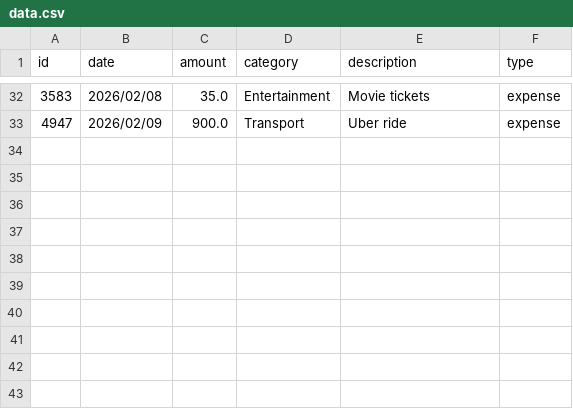
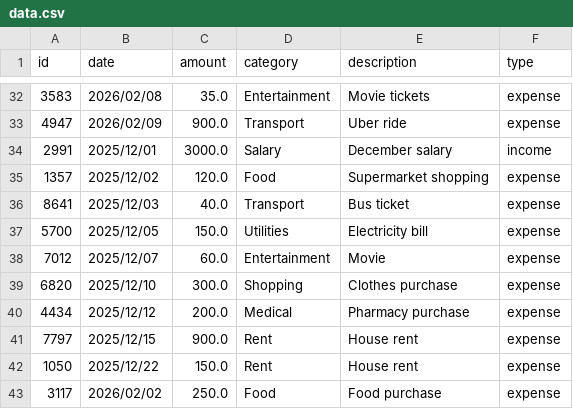
Before and after one commit to reshmasreekumar674/Finance_Tracker_Application, a CSV file: data.csv, drawn as a sheet; only a part is shown, gaps mark what is left out; the diff names each change by its address in the sheet, - before the commit and + after, or states it on an @@ line.

```diff
--- a/data.csv
+++ b/data.csv
+row 34: 2991 | 2025/12/01 | 3000.0 | Salary | December salary | income
+row 35: 1357 | 2025/12/02 | 120.0 | Food | Supermarket shopping | expense
+row 36: 8641 | 2025/12/03 | 40.0 | Transport | Bus ticket | expense
+row 37: 5700 | 2025/12/05 | 150.0 | Utilities | Electricity bill | expense
+row 38: 7012 | 2025/12/07 | 60.0 | Entertainment | Movie | expense
+row 39: 6820 | 2025/12/10 | 300.0 | Shopping | Clothes purchase | expense
+row 40: 4434 | 2025/12/12 | 200.0 | Medical | Pharmacy purchase | expense
+row 41: 7797 | 2025/12/15 | 900.0 | Rent | House rent | expense
+row 42: 1050 | 2025/12/22 | 150.0 | Rent | House rent | expense
+row 43: 3117 | 2026/02/02 | 250.0 | Food | Food purchase | expense
```
Also changed, not shown: 2 other files.
